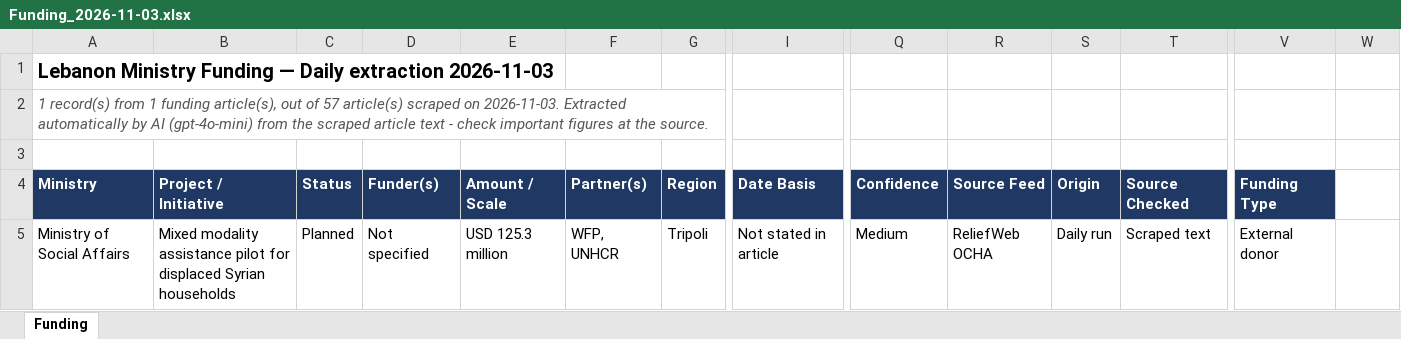
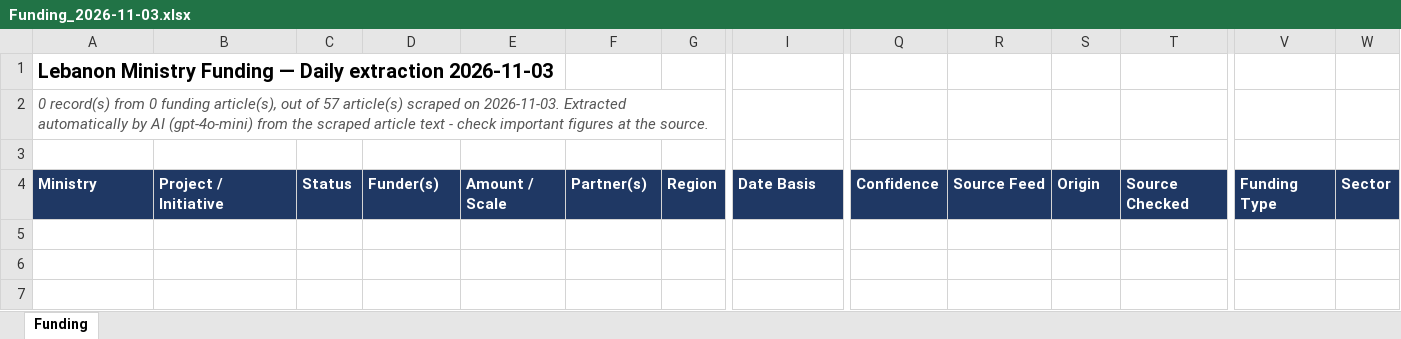
Before and after one commit to fatimaelkhishen/Funds-Enmaeya, an Excel workbook: scrapes/2026-11-03/AI-Gen/Funding_2026-11-03.xlsx, sheet Funding, drawn as a sheet; only a part is shown, gaps mark what is left out; values as stored, in another font and other column widths than the file's, no borders; rows hold the shown columns only; the diff names each change by its address in the sheet, - before the commit and + after, or states it on an @@ line.

```diff
--- a/scrapes/2026-11-03/AI-Gen/Funding_2026-11-03.xlsx (sheet Funding)
+++ b/scrapes/2026-11-03/AI-Gen/Funding_2026-11-03.xlsx (sheet Funding)
-A2: 1 record(s) from 1 funding article(s),…
+A2: 0 record(s) from 0 funding article(s),…
-W4: (empty)
+W4: Sector
-W4 fill: none
+W4 fill: #1F3864
-row 5: Ministry of Social Affairs | Mixed modality assistance pilot for displaced Syrian households | Planned | Not specified | USD 125.3 million | WFP, UNHCR | Tripoli | Not stated in article | Medium | ReliefWeb OCHA | Daily run | Scraped text | External donor
```
Also changed, not shown: scrapes/2026-10-29/AI-Gen/Funding_2026-10-29.xlsx, scrapes/2026-10-30/AI-Gen/Funding_2026-10-30.xlsx, 5 other files.
